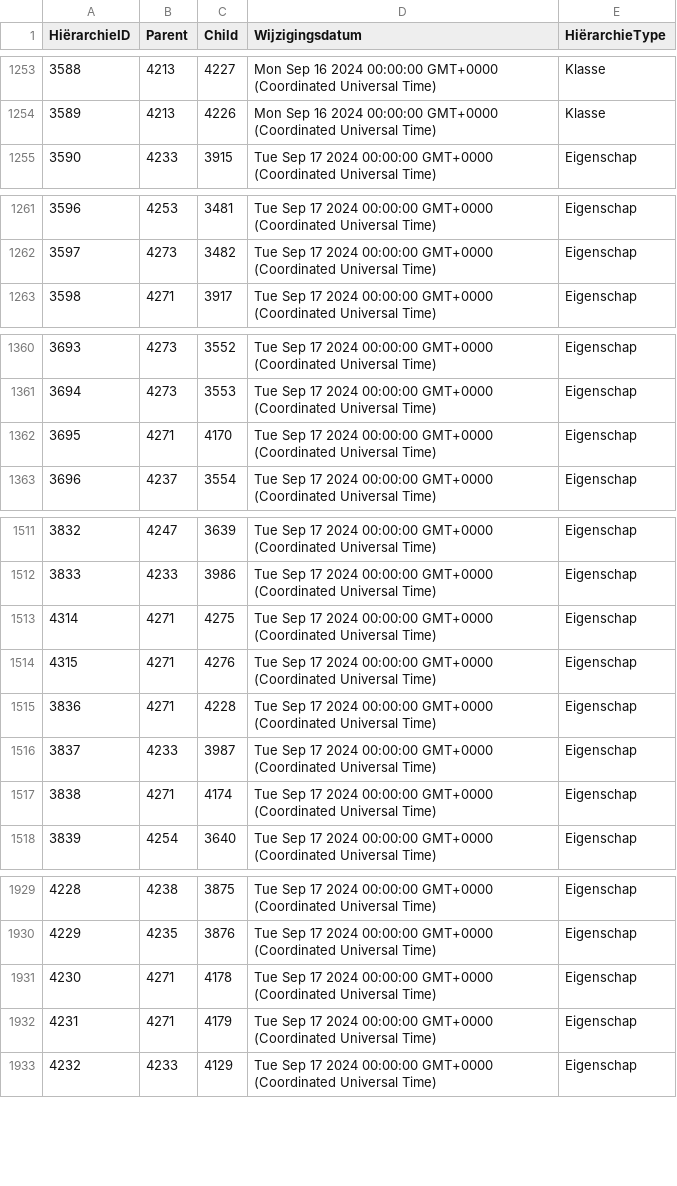
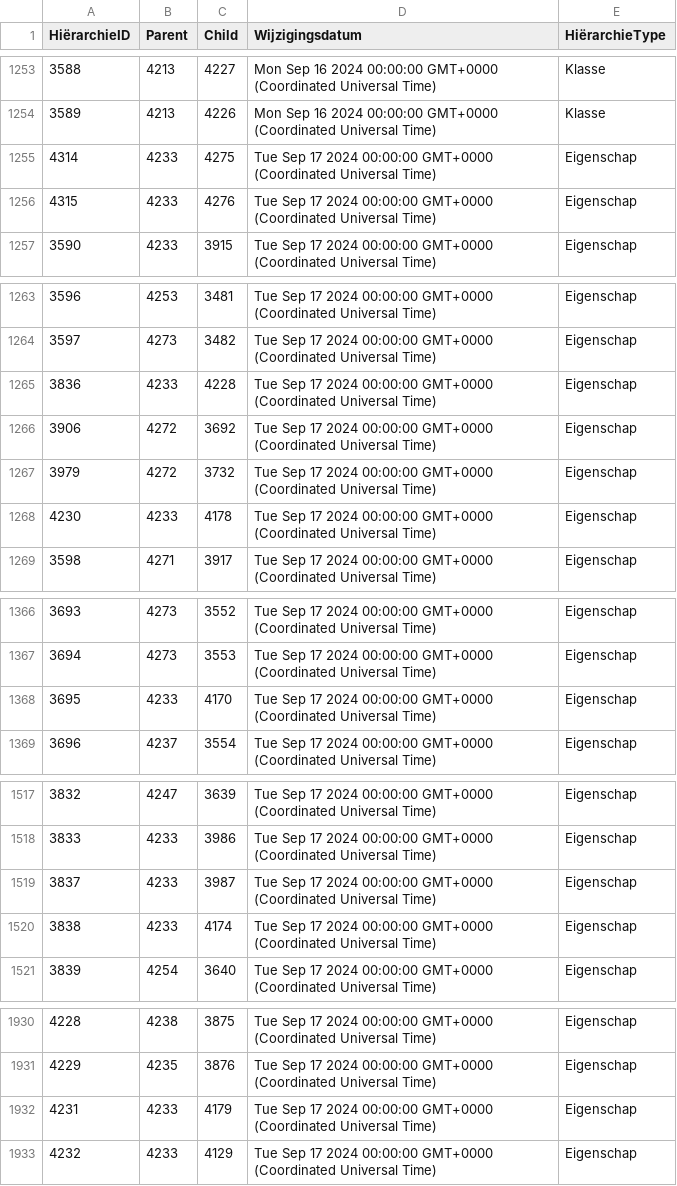
Before and after one commit to Stichting-CROW/imbor-development, a TSV file: data/tsv/imborKern_Hiërarchie.tsv, drawn as a sheet; only a part is shown, gaps mark what is left out; the diff covers the shown part only.

```diff
--- a/data/tsv/imborKern_Hiërarchie.tsv
+++ b/data/tsv/imborKern_Hiërarchie.tsv
@@ -1254,2 +1254,4 @@ HiërarchieID	Parent	Child	Wijzigingsdatum	HiërarchieType
 3589	4213	4226	Mon Sep 16 2024 00:00:00 GMT+0000 (Coordinated Universal Time)	Klasse
+4314	4233	4275	Tue Sep 17 2024 00:00:00 GMT+0000 (Coordinated Universal Time)	Eigenschap
+4315	4233	4276	Tue Sep 17 2024 00:00:00 GMT+0000 (Coordinated Universal Time)	Eigenschap
 3590	4233	3915	Tue Sep 17 2024 00:00:00 GMT+0000 (Coordinated Universal Time)	Eigenschap
@@ -1262,2 +1264,6 @@ HiërarchieID	Parent	Child	Wijzigingsdatum	HiërarchieType
 3597	4273	3482	Tue Sep 17 2024 00:00:00 GMT+0000 (Coordinated Universal Time)	Eigenschap
+3836	4233	4228	Tue Sep 17 2024 00:00:00 GMT+0000 (Coordinated Universal Time)	Eigenschap
+3906	4272	3692	Tue Sep 17 2024 00:00:00 GMT+0000 (Coordinated Universal Time)	Eigenschap
+3979	4272	3732	Tue Sep 17 2024 00:00:00 GMT+0000 (Coordinated Universal Time)	Eigenschap
+4230	4233	4178	Tue Sep 17 2024 00:00:00 GMT+0000 (Coordinated Universal Time)	Eigenschap
 3598	4271	3917	Tue Sep 17 2024 00:00:00 GMT+0000 (Coordinated Universal Time)	Eigenschap
@@ -1361,3 +1367,3 @@ HiërarchieID	Parent	Child	Wijzigingsdatum	HiërarchieType
 3694	4273	3553	Tue Sep 17 2024 00:00:00 GMT+0000 (Coordinated Universal Time)	Eigenschap
-3695	4271	4170	Tue Sep 17 2024 00:00:00 GMT+0000 (Coordinated Universal Time)	Eigenschap
+3695	4233	4170	Tue Sep 17 2024 00:00:00 GMT+0000 (Coordinated Universal Time)	Eigenschap
 3696	4237	3554	Tue Sep 17 2024 00:00:00 GMT+0000 (Coordinated Universal Time)	Eigenschap
@@ -1512,7 +1518,4 @@ HiërarchieID	Parent	Child	Wijzigingsdatum	HiërarchieType
 3833	4233	3986	Tue Sep 17 2024 00:00:00 GMT+0000 (Coordinated Universal Time)	Eigenschap
-4314	4271	4275	Tue Sep 17 2024 00:00:00 GMT+0000 (Coordinated Universal Time)	Eigenschap
-4315	4271	4276	Tue Sep 17 2024 00:00:00 GMT+0000 (Coordinated Universal Time)	Eigenschap
-3836	4271	4228	Tue Sep 17 2024 00:00:00 GMT+0000 (Coordinated Universal Time)	Eigenschap
 3837	4233	3987	Tue Sep 17 2024 00:00:00 GMT+0000 (Coordinated Universal Time)	Eigenschap
-3838	4271	4174	Tue Sep 17 2024 00:00:00 GMT+0000 (Coordinated Universal Time)	Eigenschap
+3838	4233	4174	Tue Sep 17 2024 00:00:00 GMT+0000 (Coordinated Universal Time)	Eigenschap
 3839	4254	3640	Tue Sep 17 2024 00:00:00 GMT+0000 (Coordinated Universal Time)	Eigenschap
@@ -1930,4 +1931,3 @@ HiërarchieID	Parent	Child	Wijzigingsdatum	HiërarchieType
 4229	4235	3876	Tue Sep 17 2024 00:00:00 GMT+0000 (Coordinated Universal Time)	Eigenschap
-4230	4271	4178	Tue Sep 17 2024 00:00:00 GMT+0000 (Coordinated Universal Time)	Eigenschap
-4231	4271	4179	Tue Sep 17 2024 00:00:00 GMT+0000 (Coordinated Universal Time)	Eigenschap
+4231	4233	4179	Tue Sep 17 2024 00:00:00 GMT+0000 (Coordinated Universal Time)	Eigenschap
 4232	4233	4129	Tue Sep 17 2024 00:00:00 GMT+0000 (Coordinated Universal Time)	Eigenschap
```
Also changed, not shown: 7 edited cells elsewhere in this file, data/tsv/imborKern_K_KlassenAttributen.tsv, 2 other files.
